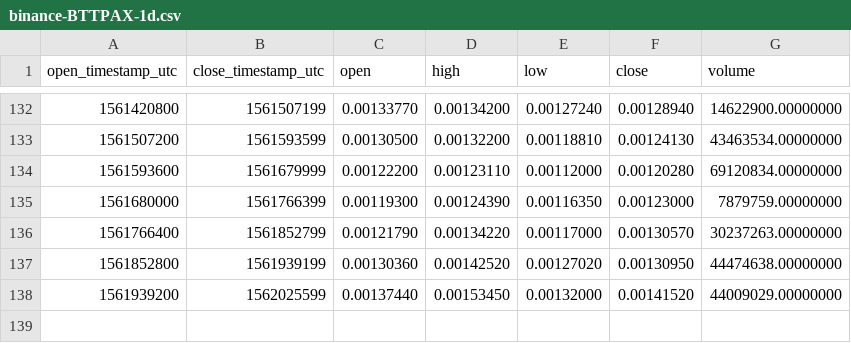
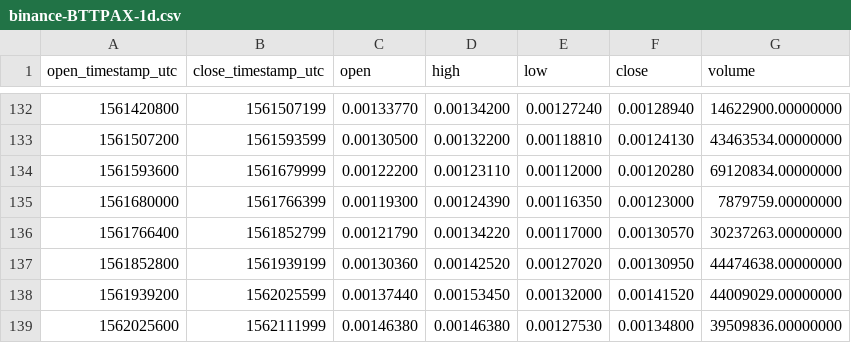
Before and after one commit to cryptobigbro/binance-BTTPAX, a CSV file: binance-BTTPAX-1d.csv, drawn as a sheet; only a part is shown, gaps mark what is left out; the diff names each change by its address in the sheet, - before the commit and + after, or states it on an @@ line.

```diff
--- a/binance-BTTPAX-1d.csv
+++ b/binance-BTTPAX-1d.csv
+row 139: 1562025600 | 1562111999 | 0.00146380 | 0.00146380 | 0.00127530 | 0.00134800 | 39509836.00000000
```
Also changed, not shown: binance-BTTPAX-1h.csv.
